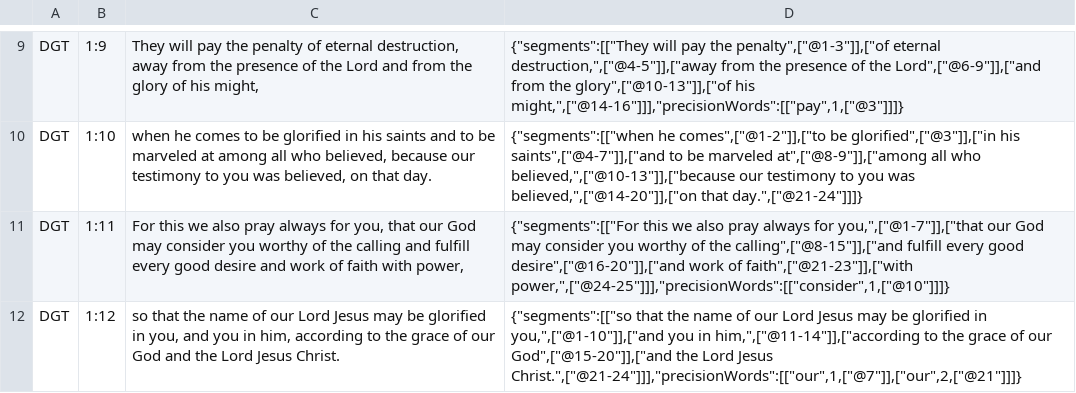
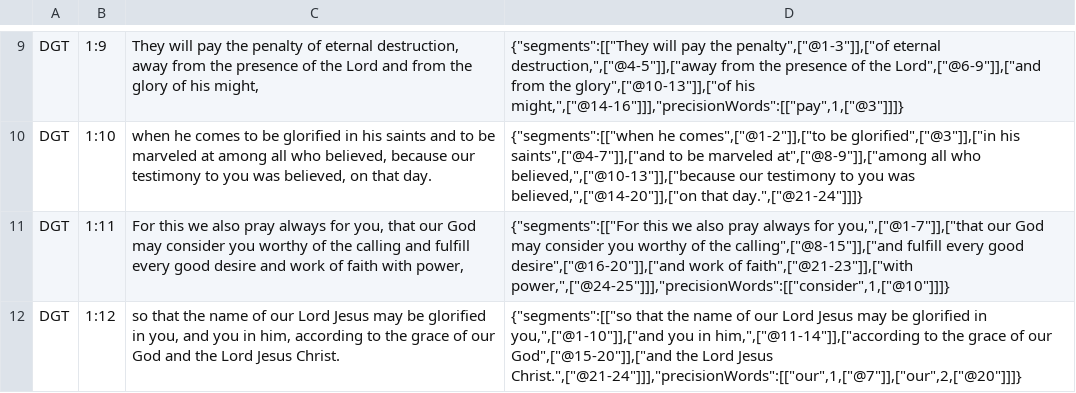
Before and after one commit to darethehair/DGTBible, a TSV file: data/authoring/2thessalonians-01-dgt.tsv, drawn as a sheet; only a part is shown, gaps mark what is left out.

Commit message:
Correct 2 Thessalonians authoring ordinals

```diff
--- a/data/authoring/2thessalonians-01-dgt.tsv
+++ b/data/authoring/2thessalonians-01-dgt.tsv
@@ -11,2 +11,2 @@ DGT	1:10	when he comes to be glorified in his saints and to be marveled at among
 DGT	1:11	For this we also pray always for you, that our God may consider you worthy of the calling and fulfill every good desire and work of faith with power,	{"segments":[["For this we also pray always for you,",["@1-7"]],["that our God may consider you worthy of the calling",["@8-15"]],["and fulfill every good desire",["@16-20"]],["and work of faith",["@21-23"]],["with power,",["@24-25"]]],"precisionWords":[["consider",1,["@10"]]]}
-DGT	1:12	so that the name of our Lord Jesus may be glorified in you, and you in him, according to the grace of our God and the Lord Jesus Christ.	{"segments":[["so that the name of our Lord Jesus may be glorified in you,",["@1-10"]],["and you in him,",["@11-14"]],["according to the grace of our God",["@15-20"]],["and the Lord Jesus Christ.",["@21-24"]]],"precisionWords":[["our",1,["@7"]],["our",2,["@21"]]]}
+DGT	1:12	so that the name of our Lord Jesus may be glorified in you, and you in him, according to the grace of our God and the Lord Jesus Christ.	{"segments":[["so that the name of our Lord Jesus may be glorified in you,",["@1-10"]],["and you in him,",["@11-14"]],["according to the grace of our God",["@15-20"]],["and the Lord Jesus Christ.",["@21-24"]]],"precisionWords":[["our",1,["@7"]],["our",2,["@20"]]]}
```
